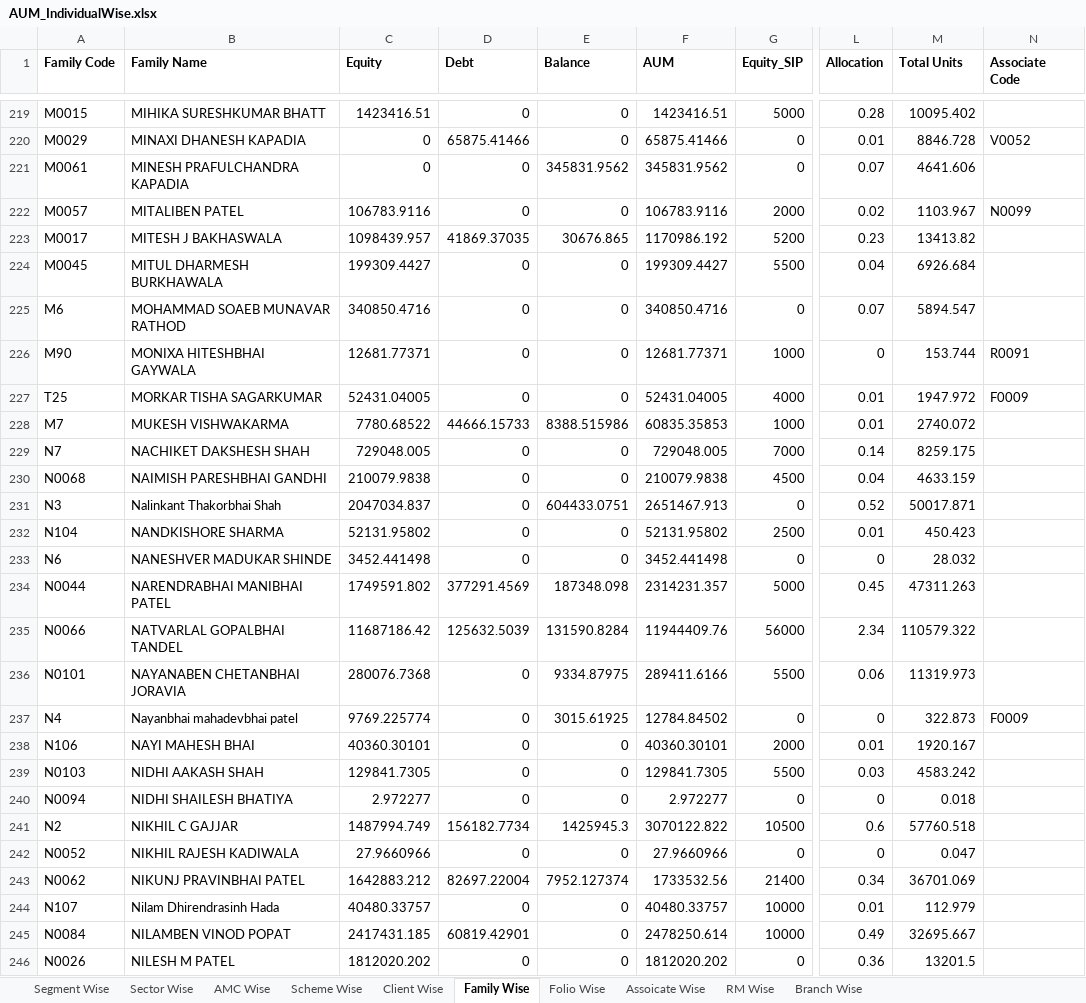
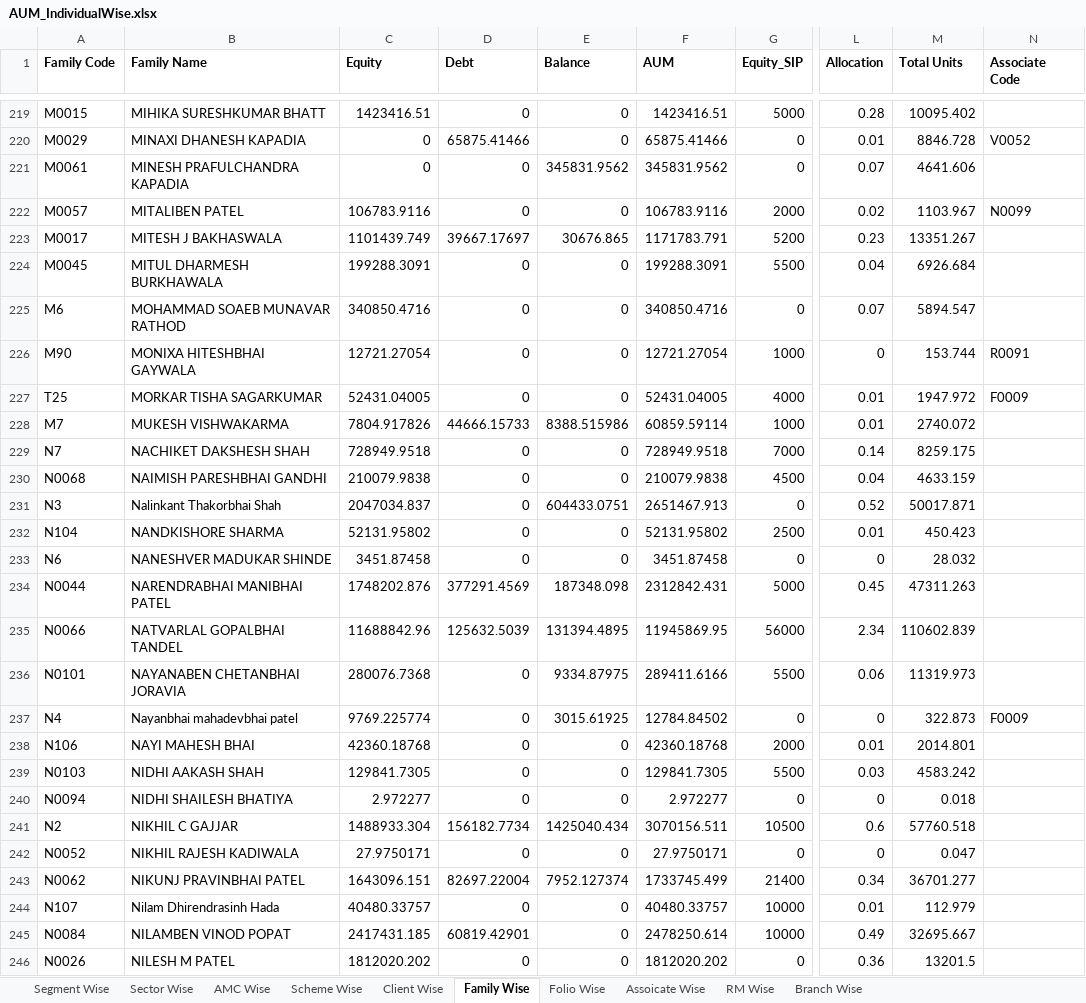
Before and after one commit to radhikasaraiya/fund-quartile-dashboard, an Excel workbook: Data/AUM_IndividualWise.xlsx, sheet Family Wise, drawn as a sheet; only a part is shown, gaps mark what is left out; values as stored, in another font and other column widths than the file's, no borders; the diff covers the shown part only; the diff names each change by its address in the sheet, - before the commit and + after, or states it on an @@ line.

```diff
--- a/Data/AUM_IndividualWise.xlsx (sheet Family Wise)
+++ b/Data/AUM_IndividualWise.xlsx (sheet Family Wise)
-C223 (Equity): 1098439.957
+C223 (Equity): 1101439.749
-D223 (Debt): 41869.37035
+D223 (Debt): 39667.17697
-F223 (AUM): 1170986.192
+F223 (AUM): 1171783.791
-M223 (Total Units): 13413.82
+M223 (Total Units): 13351.267
-C224 (Equity): 199309.4427
+C224 (Equity): 199288.3091
-F224 (AUM): 199309.4427
+F224 (AUM): 199288.3091
-C226 (Equity): 12681.77371
+C226 (Equity): 12721.27054
-F226 (AUM): 12681.77371
+F226 (AUM): 12721.27054
-C228 (Equity): 7780.68522
+C228 (Equity): 7804.917826
-F228 (AUM): 60835.35853
+F228 (AUM): 60859.59114
-C229 (Equity): 729048.005
+C229 (Equity): 728949.9518
-F229 (AUM): 729048.005
+F229 (AUM): 728949.9518
-C233 (Equity): 3452.441498
+C233 (Equity): 3451.87458
-F233 (AUM): 3452.441498
+F233 (AUM): 3451.87458
-C234 (Equity): 1749591.802
+C234 (Equity): 1748202.876
-F234 (AUM): 2314231.357
+F234 (AUM): 2312842.431
-C235 (Equity): 11687186.42
+C235 (Equity): 11688842.96
-E235 (Balance): 131590.8284
+E235 (Balance): 131394.4895
-F235 (AUM): 11944409.76
+F235 (AUM): 11945869.95
-M235 (Total Units): 110579.322
+M235 (Total Units): 110602.839
-C238 (Equity): 40360.30101
+C238 (Equity): 42360.18768
-F238 (AUM): 40360.30101
+F238 (AUM): 42360.18768
-M238 (Total Units): 1920.167
+M238 (Total Units): 2014.801
-C241 (Equity): 1487994.749
+C241 (Equity): 1488933.304
-E241 (Balance): 1425945.3
+E241 (Balance): 1425040.434
-F241 (AUM): 3070122.822
+F241 (AUM): 3070156.511
-C242 (Equity): 27.9660966
+C242 (Equity): 27.9750171
-F242 (AUM): 27.9660966
+F242 (AUM): 27.9750171
-C243 (Equity): 1642883.212
+C243 (Equity): 1643096.151
-F243 (AUM): 1733532.56
+F243 (AUM): 1733745.499
-M243 (Total Units): 36701.069
+M243 (Total Units): 36701.277
```
Also changed, not shown: 1 added row, 1 removed row and 569 edited cells elsewhere in this sheet, sheet Folio Wise, sheet Client Wise, sheet Scheme Wise, sheet Sector Wise, sheet AMC Wise, sheet Assoicate Wise, 3 more sheets, 7 other files.
